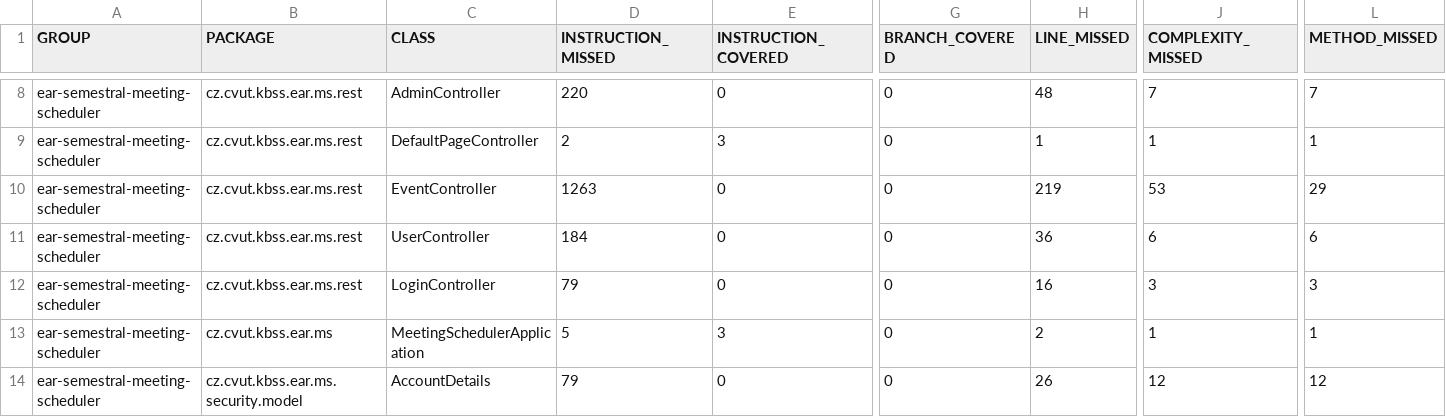
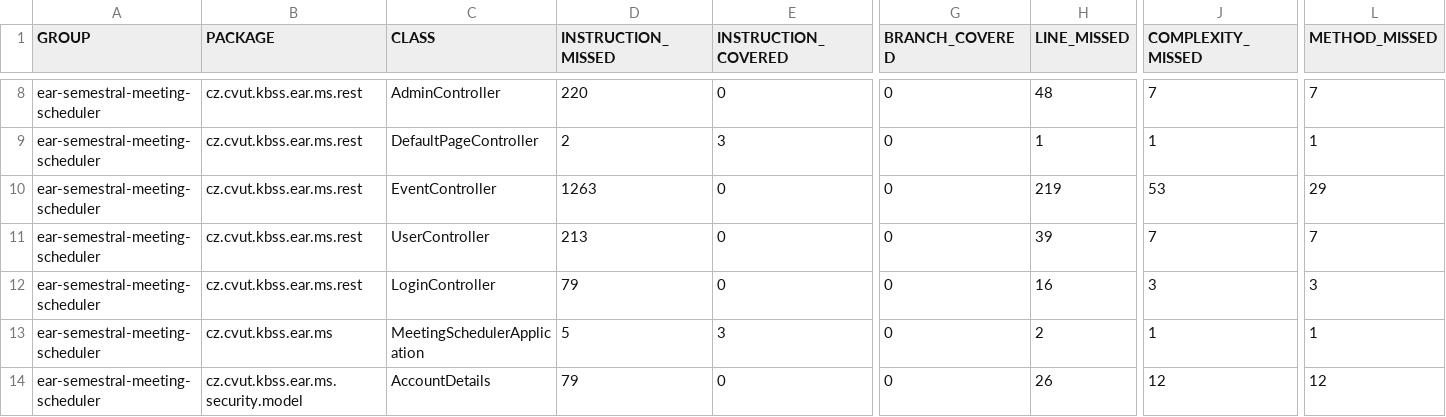
Before and after one commit to nxstr/earms, a CSV file: target/site/jacoco/jacoco.csv, drawn as a sheet; only a part is shown, gaps mark what is left out; the diff names each change by its address in the sheet, - before the commit and + after, or states it on an @@ line.

```diff
--- a/target/site/jacoco/jacoco.csv
+++ b/target/site/jacoco/jacoco.csv
-D11 (INSTRUCTION_MISSED): 184
+D11 (INSTRUCTION_MISSED): 213
-H11 (LINE_MISSED): 36
+H11 (LINE_MISSED): 39
-J11 (COMPLEXITY_MISSED): 6
+J11 (COMPLEXITY_MISSED): 7
-L11 (METHOD_MISSED): 6
+L11 (METHOD_MISSED): 7
```
Also changed, not shown: 10 other files.
